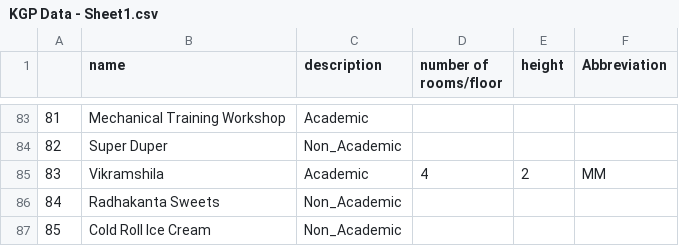
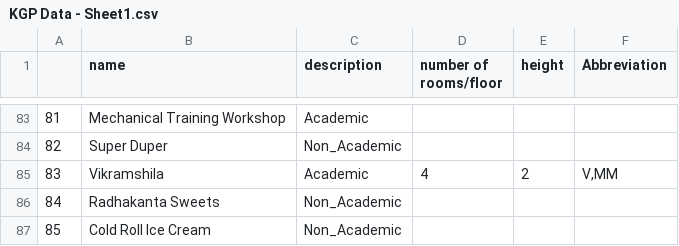
Before and after one commit to CEOAI-ABM/Full_intergration_rakshak, a CSV file: src/Campus_data/KGP Data - Sheet1.csv, drawn as a sheet; only a part is shown, gaps mark what is left out.

Commit message:
Updated KGP Data - Sheet1.csv

```diff
--- a/src/Campus_data/KGP Data - Sheet1.csv
+++ b/src/Campus_data/KGP Data - Sheet1.csv
@@ -84,3 +84,3 @@
 82,Super Duper,Non_Academic,,,
-83,Vikramshila,Academic,4,2,MM
+83,Vikramshila,Academic,4,2,"V,MM"
 84,Radhakanta Sweets,Non_Academic,,,
```
